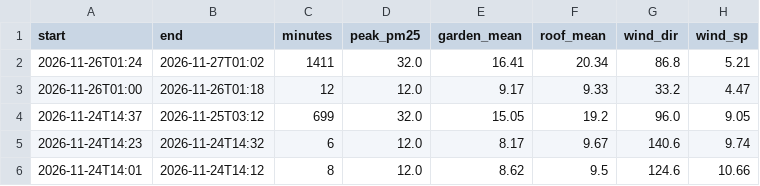
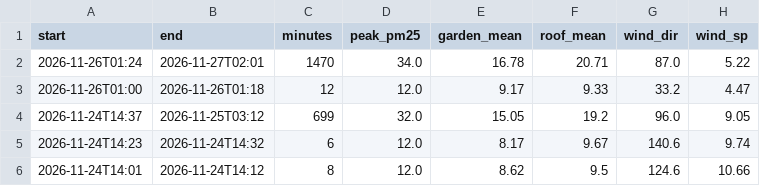
Before and after one commit to TheSpartan1980/aber-valley-air, a CSV file: data/episodes.csv, drawn as a sheet; only a part is shown.

```diff
--- a/data/episodes.csv
+++ b/data/episodes.csv
@@ -1,3 +1,3 @@
 start,end,minutes,peak_pm25,garden_mean,roof_mean,wind_dir,wind_sp
-2026-11-26T01:24,2026-11-27T01:02,1411,32.0,16.41,20.34,86.8,5.21
+2026-11-26T01:24,2026-11-27T02:01,1470,34.0,16.78,20.71,87.0,5.22
 2026-11-26T01:00,2026-11-26T01:18,12,12.0,9.17,9.33,33.2,4.47
```
Also changed, not shown: data/daily.csv, 4 other files.
